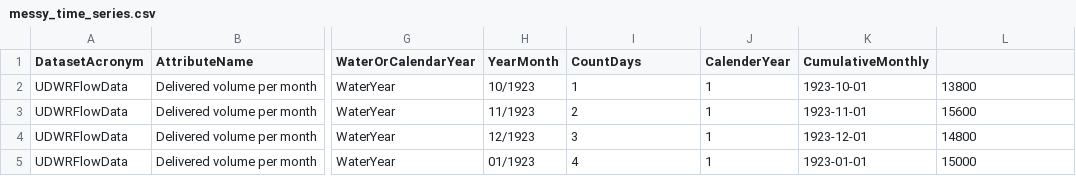
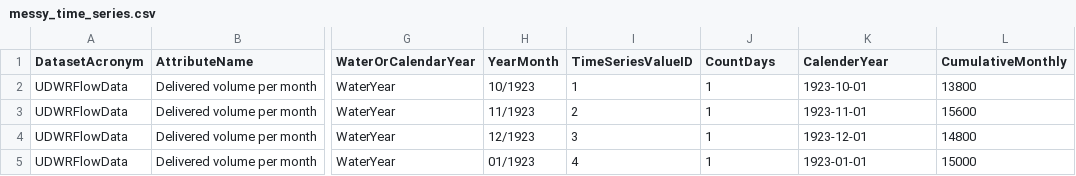
Before and after one commit to amabdallah/test2, a CSV file: messy_time_series.csv, drawn as a sheet; only a part is shown, gaps mark what is left out; the diff names each change by its address in the sheet, - before the commit and + after, or states it on an @@ line.

Commit message:
Update messy_time_series.csv

```diff
--- a/messy_time_series.csv
+++ b/messy_time_series.csv
-I1: CountDays
+I1: TimeSeriesValueID
-J1: CalenderYear
+J1: CountDays
-K1: CumulativeMonthly
+K1: CalenderYear
-L1: (empty)
+L1: CumulativeMonthly
```
